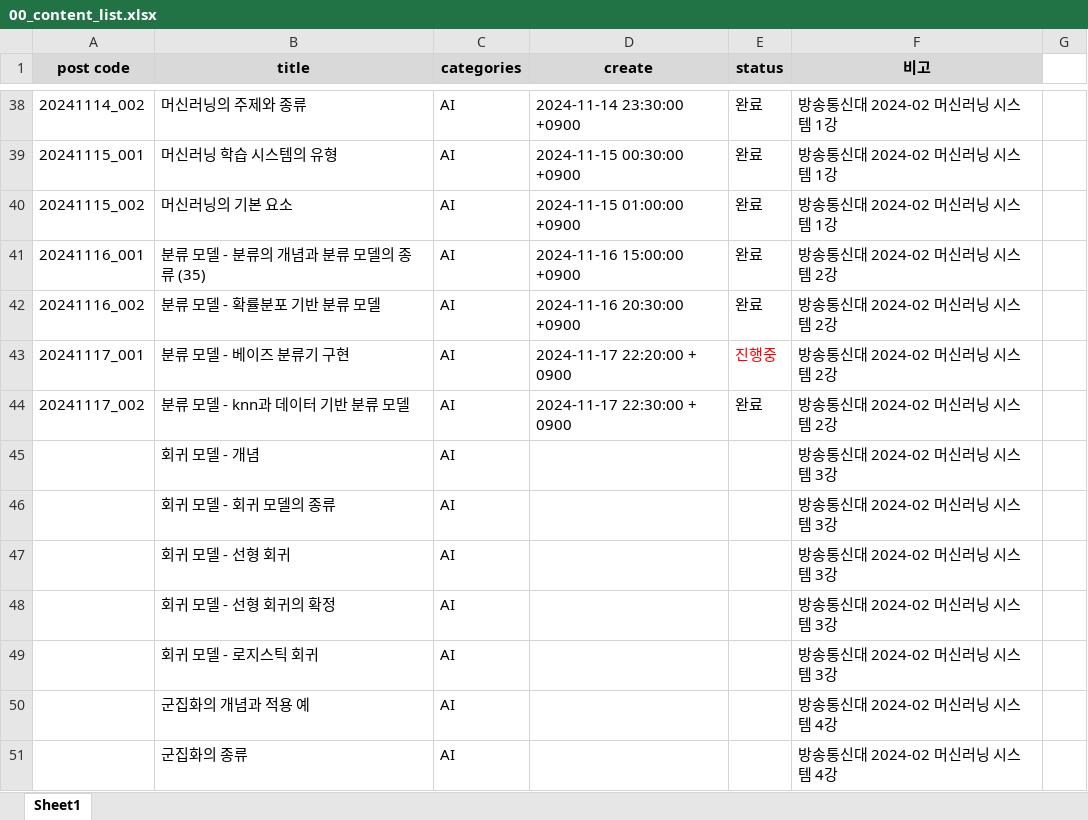
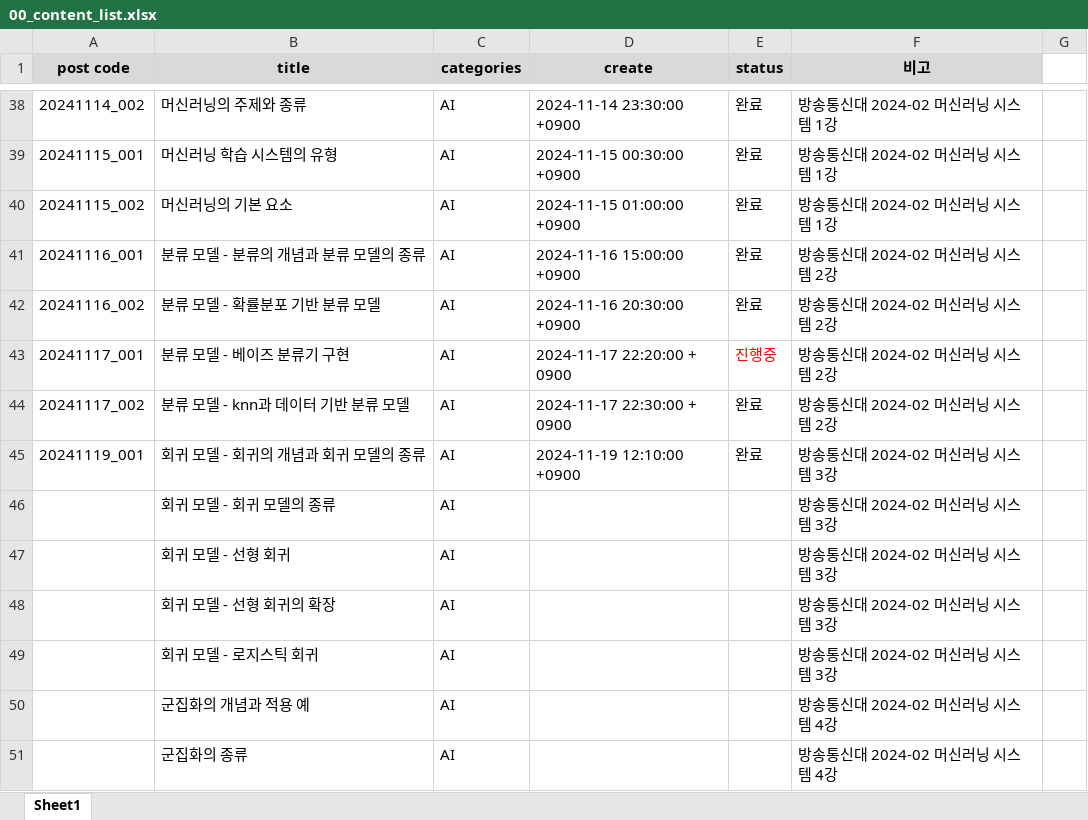
Before and after one commit to whdrns2013/whdrns2013.github.io, an Excel workbook: assets/xlsx/00_content_list.xlsx, sheet Sheet1, drawn as a sheet; only a part is shown, gaps mark what is left out; values as stored, in another font and other column widths than the file's, no borders; removed rows and columns are numbered as before the commit, all else as after; the diff names each change by its address in the sheet, - before the commit and + after, or states it on an @@ line.

```diff
--- a/assets/xlsx/00_content_list.xlsx (sheet Sheet1)
+++ b/assets/xlsx/00_content_list.xlsx (sheet Sheet1)
-B41 (title): 분류 모델 - 분류의 개념과 분류 모델의 종류 (35)
+B41 (title): 분류 모델 - 분류의 개념과 분류 모델의 종류
-row 45:  | 회귀 모델 - 개념 | AI |  |  | 방송통신대 2024-02 머신러닝 시스템 3강
+row 45: 20241119_001 | 회귀 모델 - 회귀의 개념과 회귀 모델의 종류 | AI | 2024-11-19 12:10:00 +0900 | 완료 | 방송통신대 2024-02 머신러닝 시스템 3강
-B48 (title): 회귀 모델 - 선형 회귀의 확정
+B48 (title): 회귀 모델 - 선형 회귀의 확장
```
Also changed, not shown: assets/xlsx/word_list_computerscience.xlsx, assets/xlsx/word_list_english.xlsx, 7 other files.
